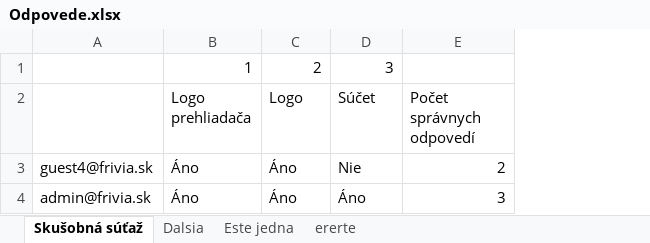
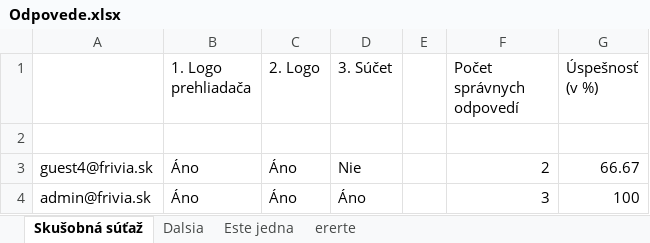
Before and after one commit to AndrejVysinsky/qr-game, an Excel workbook: wwwroot/Odpovede.xlsx, sheet Skušobná súťaž, drawn as a sheet; values as stored, in another font and other column widths than the file's, no borders; removed rows and columns are numbered as before the commit, all else as after; the diff names each change by its address in the sheet, - before the commit and + after, or states it on an @@ line.

```diff
--- a/wwwroot/Odpovede.xlsx (sheet Skušobná súťaž)
+++ b/wwwroot/Odpovede.xlsx (sheet Skušobná súťaž)
+column E, empty
+column G (Úspešnosť (v %)), rows 3-4: 66.67 | 100
-row 1:  | 1 | 2 | 3
-B1: Logo prehliadača
+B1: 1. Logo prehliadača
-C1: Logo
+C1: 2. Logo
-D1: Súčet
+D1: 3. Súčet
+row 2: (empty)
```
Also changed, not shown: sheet ererte, sheet Dalsia, sheet Este jedna, 1 other file.
